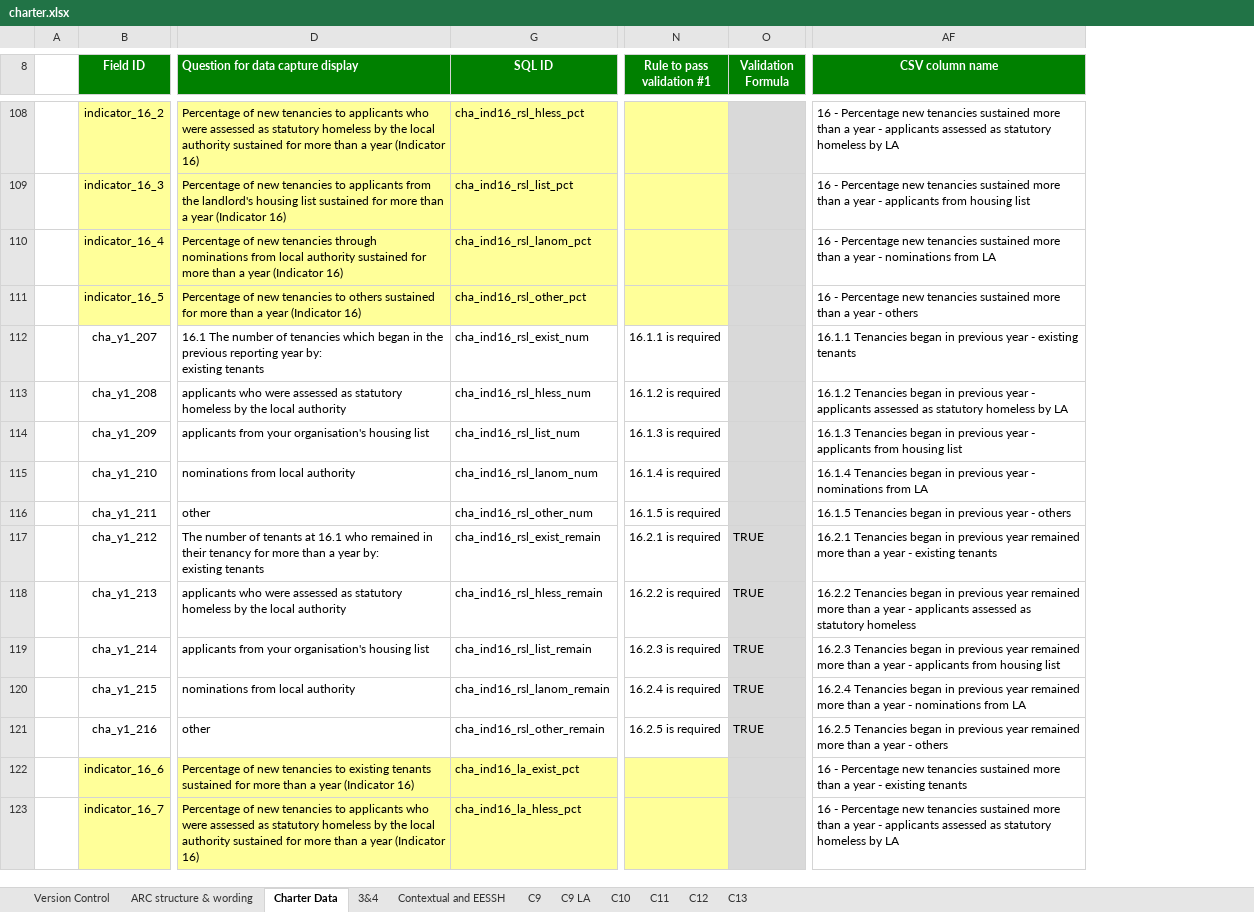
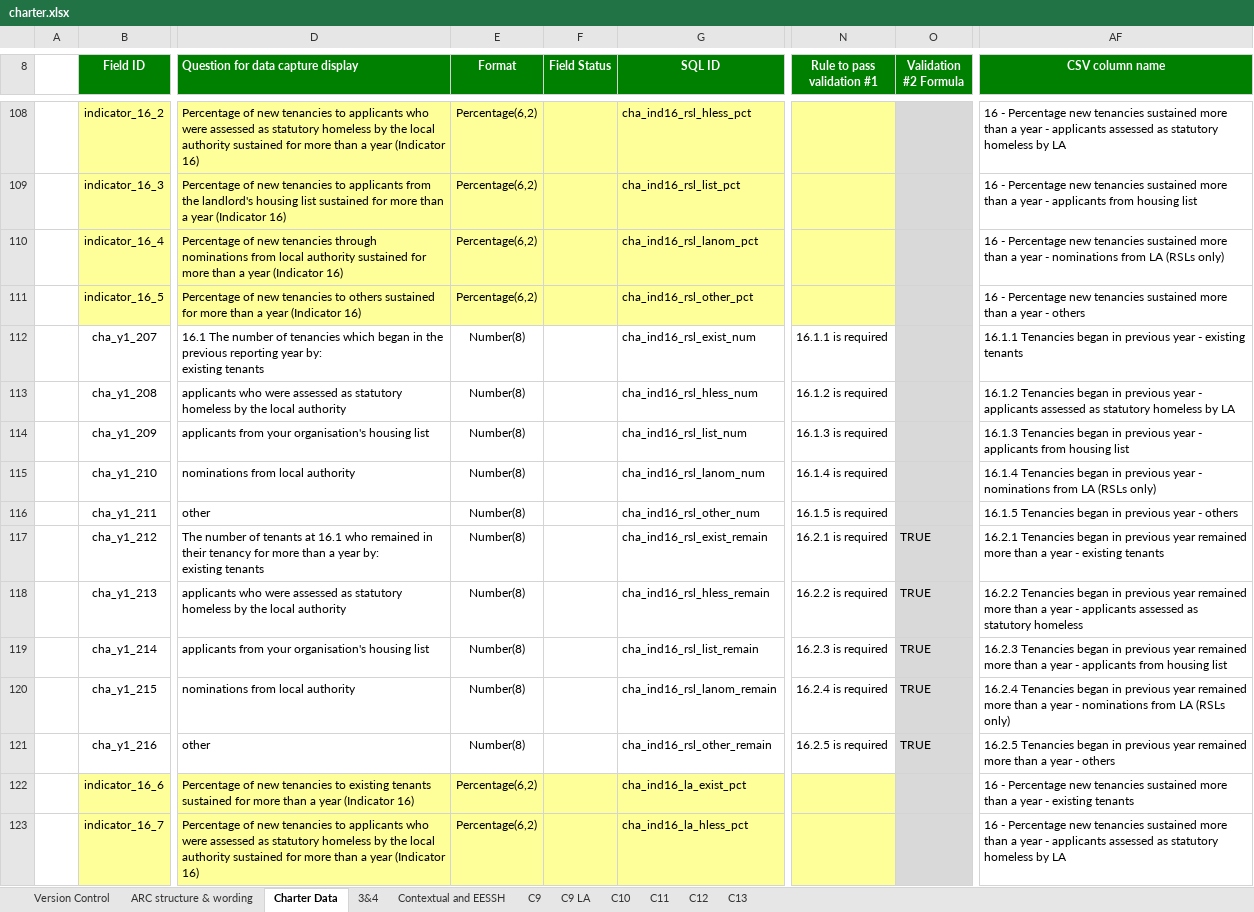
Before and after one commit to AlanFSlaterCompanyNet/ShrForms, an Excel workbook: specifications/charter/charter.xlsx, sheet Charter Data, drawn as a sheet; only a part is shown, gaps mark what is left out; values as stored, in another font and other column widths than the file's, no borders; conditional formats not drawn; the diff covers the shown part only; the diff names each change by its address in the sheet, - before the commit and + after, or states it on an @@ line.

```diff
--- a/specifications/charter/charter.xlsx (sheet Charter Data)
+++ b/specifications/charter/charter.xlsx (sheet Charter Data)
@@ column E (Format) unhidden, rows 108-123: Percentage(6,2) | Percentage(6,2) | Percentage(6,2) | Percentage(6,2) | Number(8) | Number(8) | Number(8) | Number(8) | Number(8) | Number(8) | Number(8) | Number(8) | Number(8) | Number(8) | Percentage(6,2) | Percentage(6,2) @@
@@ column F (Field Status) unhidden, empty @@
-O8: Validation Formula
+O8: Validation #2 Formula
-AF110 (CSV column name): …from LA
+AF110 (CSV column name): …from LA (RSLs only)
-AF115 (CSV column name): …from LA
+AF115 (CSV column name): …from LA (RSLs only)
-AF120 (CSV column name): …from LA
+AF120 (CSV column name): …from LA (RSLs only)
```
Also changed, not shown: 13 edited cells elsewhere in this sheet, sheet Contextual and EESSH, sheet Version Control, specifications/fyfp/Business intelligence systems - System Development - BI Project - Finance Systems - FYFP Data Specification V6.7.xlsx, 9 other files.
